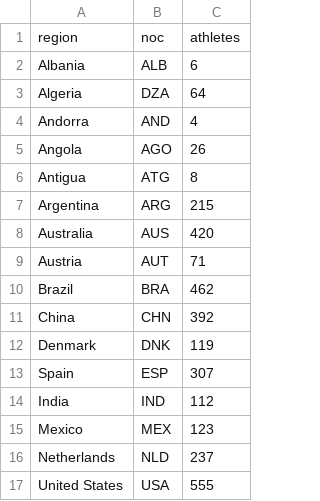
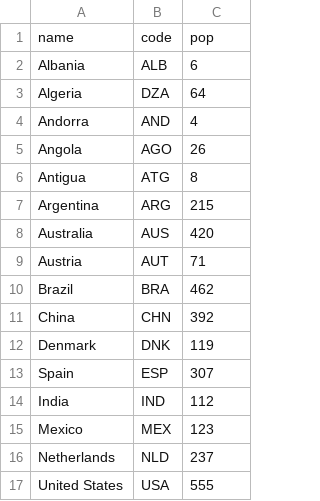
Before and after one commit to oabhi23/info-vis-olympics, a CSV file: athletes_per_noc_2016_summer.csv, drawn as a sheet; removed rows and columns are numbered as before the commit, all else as after; the diff names each change by its address in the sheet, - before the commit and + after, or states it on an @@ line.

Commit message:
Update athletes_per_noc_2016_summer.csv

```diff
--- a/athletes_per_noc_2016_summer.csv
+++ b/athletes_per_noc_2016_summer.csv
-row 1: region | noc | athletes
+row 1: name | code | pop
```
